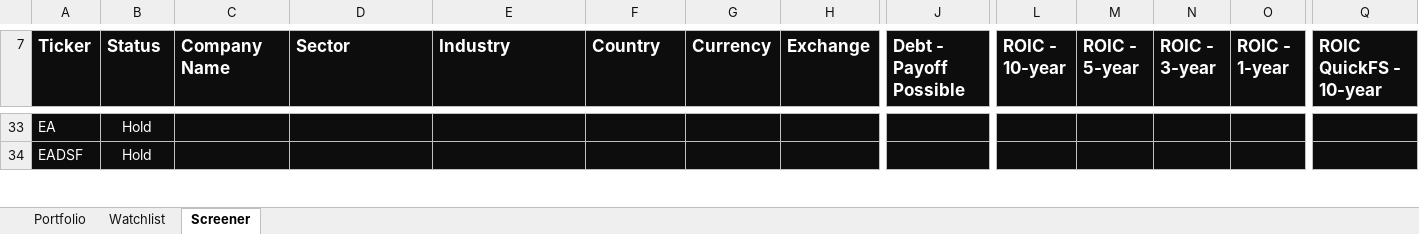
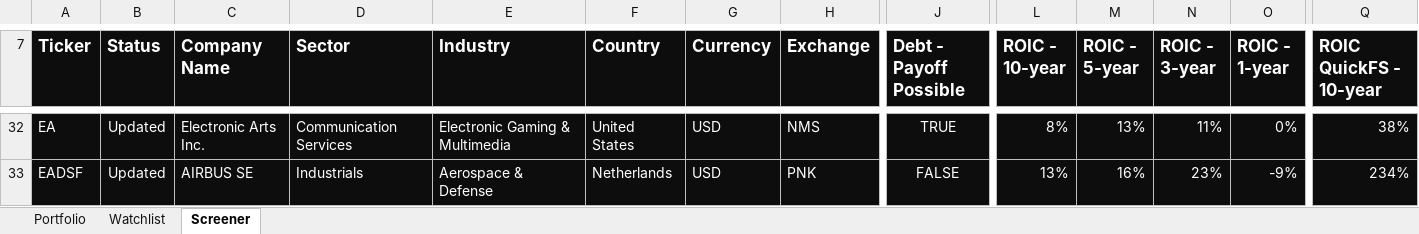
Before and after one commit to DiegoHeer/ISS, an Excel workbook: iss/ISS.xlsm, sheet Screener, drawn as a sheet; only a part is shown, gaps mark what is left out; values as stored, in another font and other column widths than the file's, no borders; charts and pictures and conditional formats and table styles not drawn; addresses are those after the commit; the diff covers the shown part only; the diff names each change by its address in the sheet, - before the commit and + after, or states it on an @@ line.

```diff
--- a/iss/ISS.xlsm (sheet Screener)
+++ b/iss/ISS.xlsm (sheet Screener)
-B32:B33 (Status): Hold
+B32:B33 (Status): Updated
-C32 (Company Name): (empty)
+C32 (Company Name): Electronic Arts Inc.
-D32 (Sector): (empty)
+D32 (Sector): Communication Services
-E32 (Industry): (empty)
+E32 (Industry): Electronic Gaming & Multimedia
-F32 (Country): (empty)
+F32 (Country): United States
-G32:G33 (Currency): (empty)
+G32:G33 (Currency): USD
-H32 (Exchange): (empty)
+H32 (Exchange): NMS
-J32 (Debt - Payoff Possible): (empty)
+J32 (Debt - Payoff Possible): TRUE
-L32 (ROIC - 10-year): (empty)
+L32 (ROIC - 10-year): 8%
-M32 (ROIC - 5-year): (empty)
+M32 (ROIC - 5-year): 13%
-N32 (ROIC - 3-year): (empty)
+N32 (ROIC - 3-year): 11%
-O32 (ROIC - 1-year): (empty)
+O32 (ROIC - 1-year): 0%
-Q32 (ROIC QuickFS - 10-year): (empty)
+Q32 (ROIC QuickFS - 10-year): 38%
-C33 (Company Name): (empty)
+C33 (Company Name): AIRBUS SE
-D33 (Sector): (empty)
+D33 (Sector): Industrials
-E33 (Industry): (empty)
+E33 (Industry): Aerospace & Defense
-F33 (Country): (empty)
+F33 (Country): Netherlands
-H33 (Exchange): (empty)
+H33 (Exchange): PNK
-J33 (Debt - Payoff Possible): (empty)
+J33 (Debt - Payoff Possible): FALSE
-L33 (ROIC - 10-year): (empty)
+L33 (ROIC - 10-year): 13%
-M33 (ROIC - 5-year): (empty)
+M33 (ROIC - 5-year): 16%
-N33 (ROIC - 3-year): (empty)
+N33 (ROIC - 3-year): 23%
-O33 (ROIC - 1-year): (empty)
+O33 (ROIC - 1-year): -9%
-Q33 (ROIC QuickFS - 10-year): (empty)
+Q33 (ROIC QuickFS - 10-year): 234%
```
Also changed, not shown: 1 added row, 5 removed rows and 1091 edited cells elsewhere in this sheet, sheet Watchlist, charts or pictures, 1 other file.
